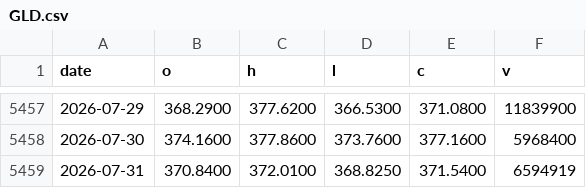
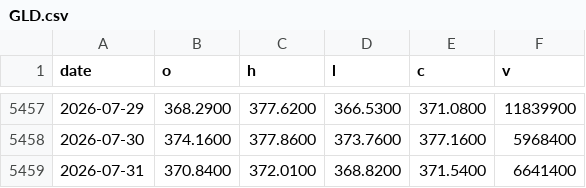
Before and after one commit to moolobi/notification, a CSV file: data/tickers/GLD.csv, drawn as a sheet; only a part is shown, gaps mark what is left out.

```diff
--- a/data/tickers/GLD.csv
+++ b/data/tickers/GLD.csv
@@ -5458,2 +5458,2 @@ date,o,h,l,c,v
 2026-07-30,374.1600,377.8600,373.7600,377.1600,5968400
-2026-07-31,370.8400,372.0100,368.8250,371.5400,6594919
+2026-07-31,370.8400,372.0100,368.8200,371.5400,6641400
```
Also changed, not shown: data/macro/inflation_monetary.csv, data/tickers/DBC.csv, 27 other files.
